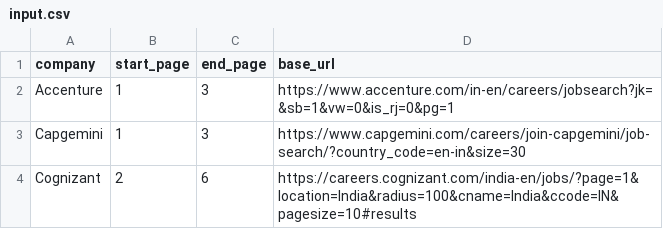
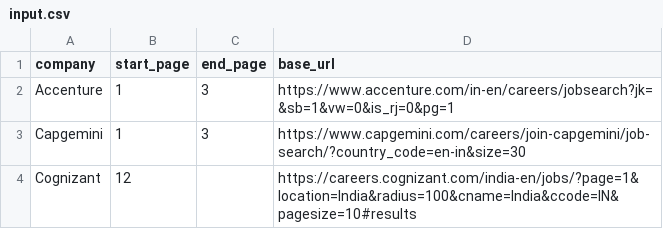
Before and after one commit to shanakasp/thesis-report-generation, a CSV file: src/input.csv, drawn as a sheet.

```diff
--- a/src/input.csv
+++ b/src/input.csv
@@ -3,2 +3,2 @@ Accenture,1,3,https://www.accenture.com/in-en/careers/jobsearch?jk=&sb=1&vw=0&is
 Capgemini,1,3,https://www.capgemini.com/careers/join-capgemini/job-search/?country_code=en-in&size=30
-Cognizant,2,6, https://careers.cognizant.com/india-en/jobs/?page=1&location=India&radius=100&cname=India&ccode=IN&pagesize=10#results
+Cognizant,12,, https://careers.cognizant.com/india-en/jobs/?page=1&location=India&radius=100&cname=India&ccode=IN&pagesize=10#results
```
Also changed, not shown: 2 other files.
